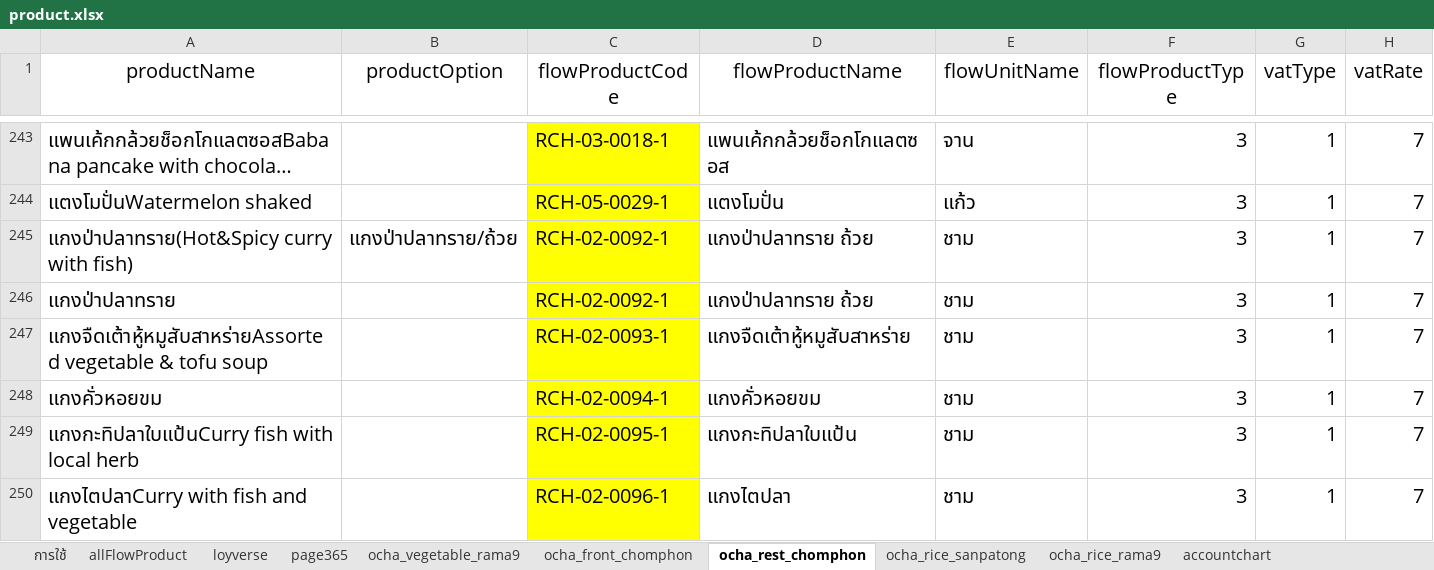
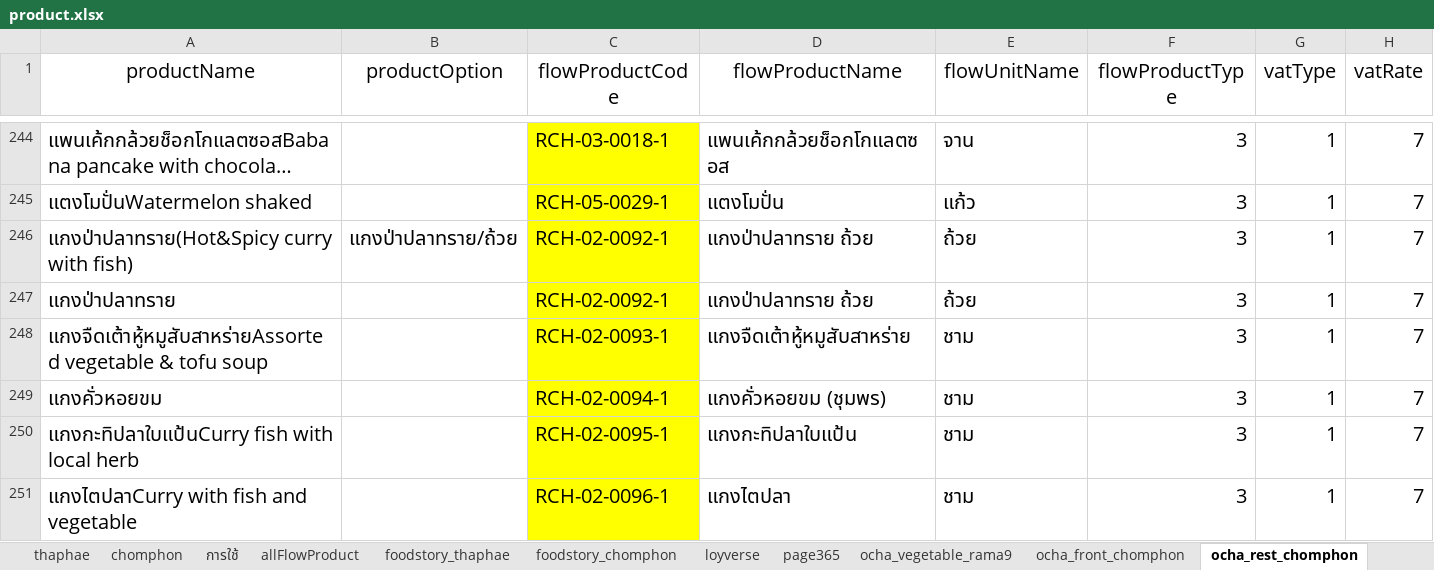
Before and after one commit to yothinn/thamFlowAcc, an Excel workbook: product.xlsx, sheet ocha_rest_chomphon, drawn as a sheet; only a part is shown, gaps mark what is left out; long unchanged cells end in …; values as stored, in another font and other column widths than the file's, no borders; conditional formats and table styles not drawn; addresses are those after the commit; the diff covers the shown part only; the diff names each change by its address in the sheet, - before the commit and + after, or states it on an @@ line.

Commit message:
change product mapping : foodstory thaphae and chomphon

```diff
--- a/product.xlsx (sheet ocha_rest_chomphon)
+++ b/product.xlsx (sheet ocha_rest_chomphon)
+sheet tab: thaphae
+sheet tab: chomphon
+sheet tab: foodstory_thaphae
+sheet tab: foodstory_chomphon
-E246:E247 (flowUnitName): ชาม
+E246:E247 (flowUnitName): ถ้วย
-D249 (flowProductName): แกงคั่วหอยขม
+D249 (flowProductName): แกงคั่วหอยขม (ชุมพร)
```
Also changed, not shown: 1 added row and 19 edited cells elsewhere in this sheet, sheet allFlowProduct, sheet ocha_rice_rama9, sheet loyverse, sheet page365, sheet ocha_front_chomphon, sheet ocha_vegetable_rama9, formulas that keep their value, hidden cells, 1 other file.
